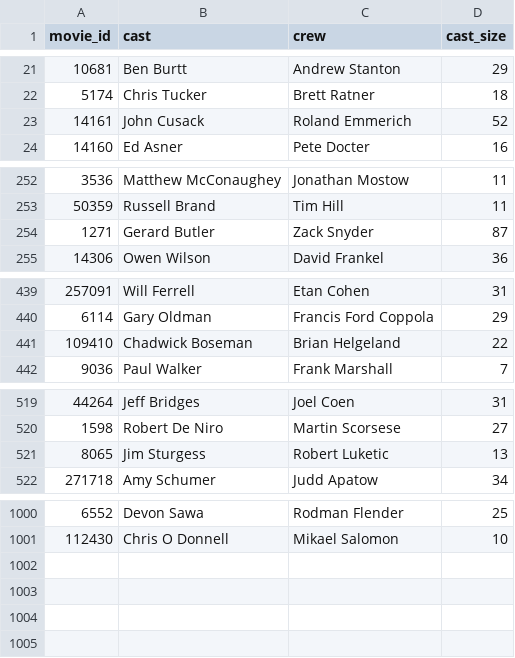
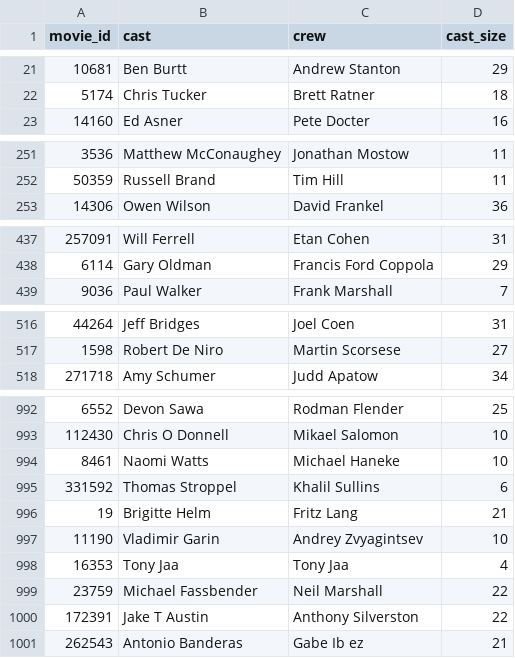
Before and after one commit to Rudra-23/BatchDB, a CSV file: Data/credits.csv, drawn as a sheet; only a part is shown, gaps mark what is left out; removed rows and columns are numbered as before the commit, all else as after; the diff covers the shown part only; the diff names each change by its address in the sheet, - before the commit and + after, or states it on an @@ line.

```diff
--- a/Data/credits.csv
+++ b/Data/credits.csv
-row 23: 14161 | John Cusack | Roland Emmerich | 52
-row 254: 1271 | Gerard Butler | Zack Snyder | 87
-row 441: 109410 | Chadwick Boseman | Brian Helgeland | 22
-row 521: 8065 | Jim Sturgess | Robert Luketic | 13
+row 994: 8461 | Naomi Watts | Michael Haneke | 10
+row 995: 331592 | Thomas Stroppel | Khalil Sullins | 6
+row 996: 19 | Brigitte Helm | Fritz Lang | 21
+row 997: 11190 | Vladimir Garin | Andrey Zvyagintsev | 10
+row 998: 16353 | Tony Jaa | Tony Jaa | 4
+row 999: 23759 | Michael Fassbender | Neil Marshall | 22
+row 1000: 172391 | Jake T Austin | Anthony Silverston | 22
+row 1001: 262543 | Antonio Banderas | Gabe Ib ez | 21
```
Also changed, not shown: 4 removed rows elsewhere in this file, Data/athlete.csv, Data/movies.csv, 2 other files.
